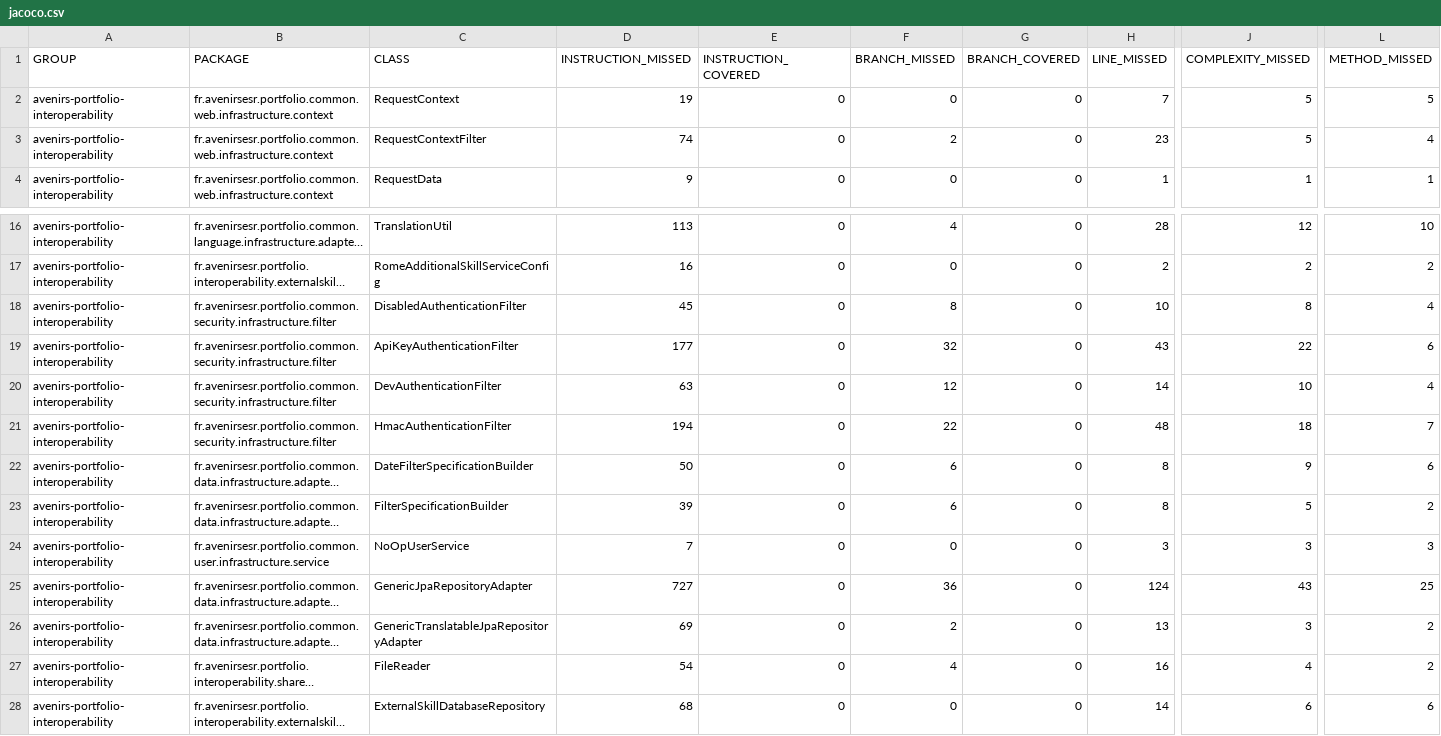
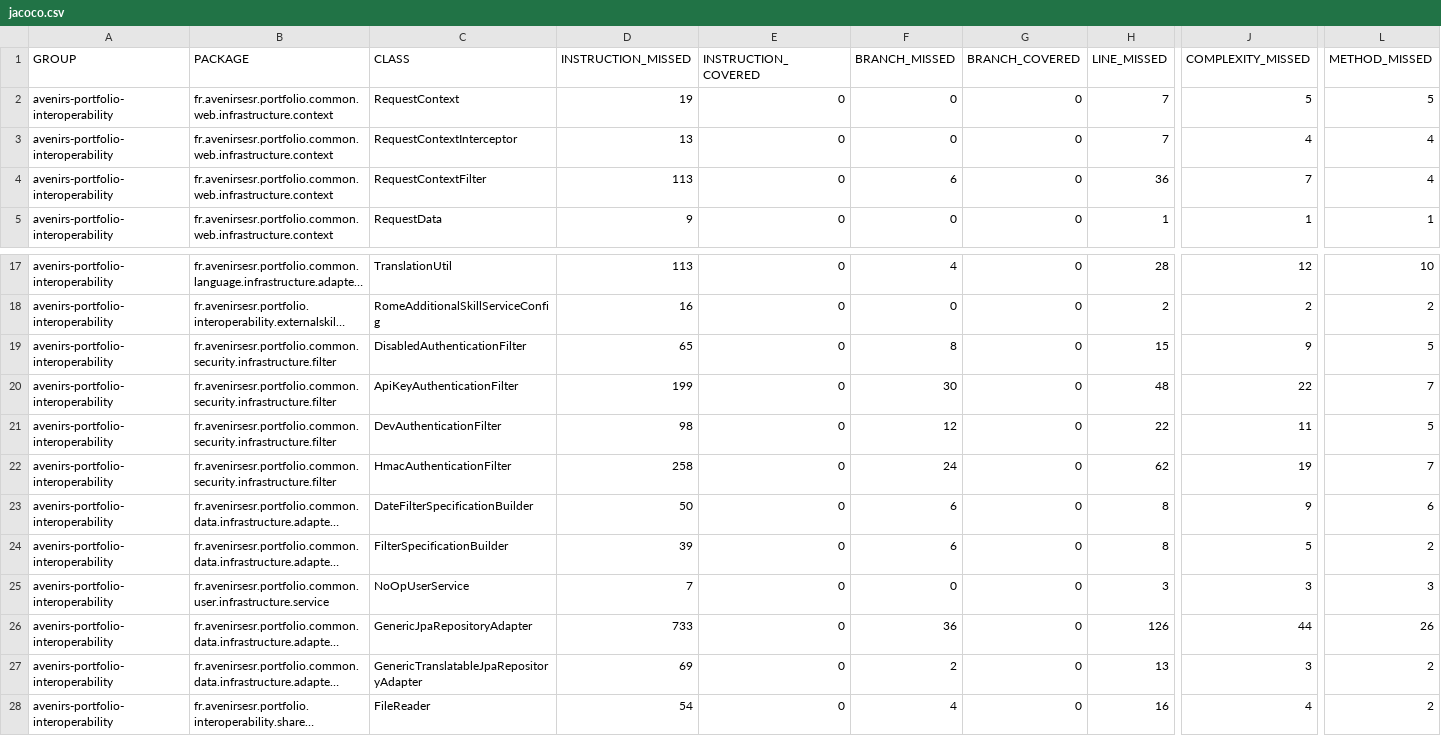
Before and after one commit to avenirs-esr/avenirs-portfolio-interoperability, a CSV file: docs/jacoco-report/jacoco/jacoco.csv, drawn as a sheet; only a part is shown, gaps mark what is left out; the shorter side is filled out with more unchanged rows; long unchanged cells end in …; addresses are those after the commit; rows hold the shown columns only; the diff names each change by its address in the sheet, - before the commit and + after, or states it on an @@ line.

```diff
--- a/docs/jacoco-report/jacoco/jacoco.csv
+++ b/docs/jacoco-report/jacoco/jacoco.csv
+row 3: avenirs-portfolio-interoperability | fr.avenirsesr.portfolio.common.web.infrastructure.context | RequestContextInterceptor | 13 | 0 | 0 | 0 | 7 | 4 | 4
-D4 (INSTRUCTION_MISSED): 74
+D4 (INSTRUCTION_MISSED): 113
-F4 (BRANCH_MISSED): 2
+F4 (BRANCH_MISSED): 6
-H4 (LINE_MISSED): 23
+H4 (LINE_MISSED): 36
-J4 (COMPLEXITY_MISSED): 5
+J4 (COMPLEXITY_MISSED): 7
-D19 (INSTRUCTION_MISSED): 45
+D19 (INSTRUCTION_MISSED): 65
-H19 (LINE_MISSED): 10
+H19 (LINE_MISSED): 15
-J19 (COMPLEXITY_MISSED): 8
+J19 (COMPLEXITY_MISSED): 9
-L19 (METHOD_MISSED): 4
+L19 (METHOD_MISSED): 5
-D20 (INSTRUCTION_MISSED): 177
+D20 (INSTRUCTION_MISSED): 199
-F20 (BRANCH_MISSED): 32
+F20 (BRANCH_MISSED): 30
-H20 (LINE_MISSED): 43
+H20 (LINE_MISSED): 48
-L20 (METHOD_MISSED): 6
+L20 (METHOD_MISSED): 7
-D21 (INSTRUCTION_MISSED): 63
+D21 (INSTRUCTION_MISSED): 98
-H21 (LINE_MISSED): 14
+H21 (LINE_MISSED): 22
-J21 (COMPLEXITY_MISSED): 10
+J21 (COMPLEXITY_MISSED): 11
-L21 (METHOD_MISSED): 4
+L21 (METHOD_MISSED): 5
-D22 (INSTRUCTION_MISSED): 194
+D22 (INSTRUCTION_MISSED): 258
-F22 (BRANCH_MISSED): 22
+F22 (BRANCH_MISSED): 24
-H22 (LINE_MISSED): 48
+H22 (LINE_MISSED): 62
-J22 (COMPLEXITY_MISSED): 18
+J22 (COMPLEXITY_MISSED): 19
-D26 (INSTRUCTION_MISSED): 727
+D26 (INSTRUCTION_MISSED): 733
-H26 (LINE_MISSED): 124
+H26 (LINE_MISSED): 126
-J26 (COMPLEXITY_MISSED): 43
+J26 (COMPLEXITY_MISSED): 44
-L26 (METHOD_MISSED): 25
+L26 (METHOD_MISSED): 26
```
Also changed, not shown: 30 other files.
